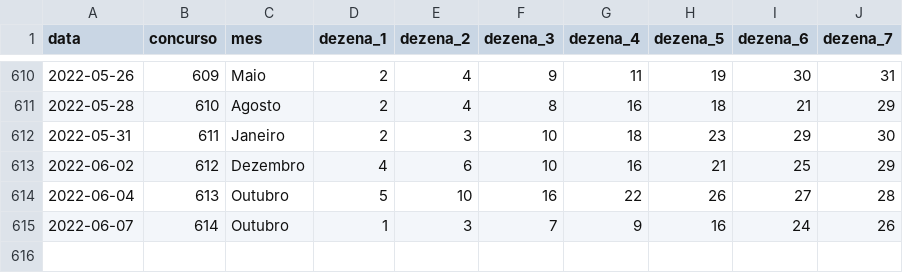
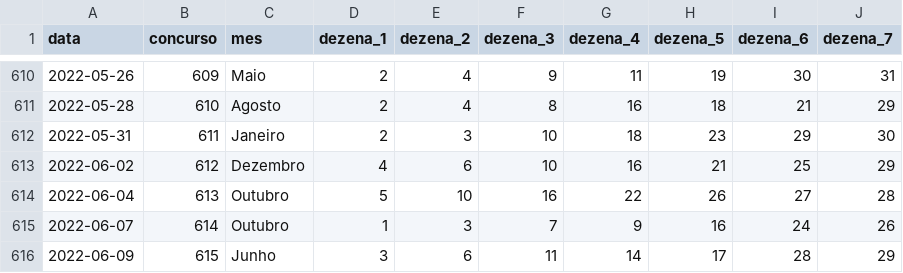
Before and after one commit to damarals/loteria, a CSV file: inst/extdata/diadesorte.csv, drawn as a sheet; only a part is shown, gaps mark what is left out; the diff names each change by its address in the sheet, - before the commit and + after, or states it on an @@ line.

```diff
--- a/inst/extdata/diadesorte.csv
+++ b/inst/extdata/diadesorte.csv
+row 616: 2022-06-09 | 615 | Junho | 3 | 6 | 11 | 14 | 17 | 28 | 29
```
Also changed, not shown: inst/extdata/duplasena.csv, inst/extdata/lotofacil.csv, 8 other files.
